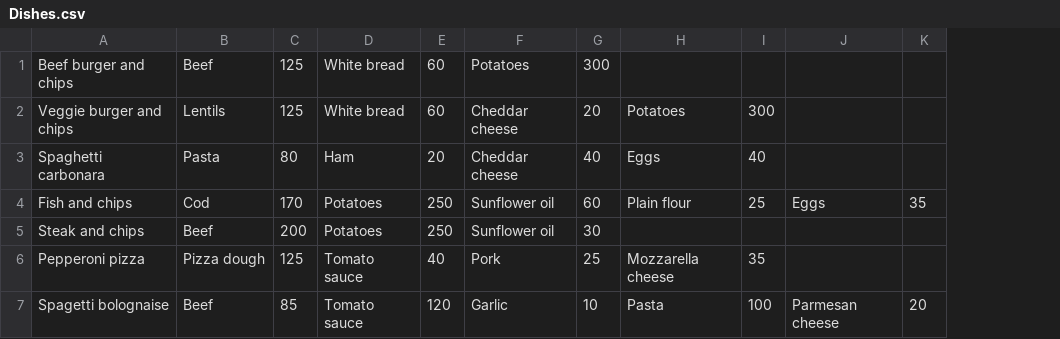
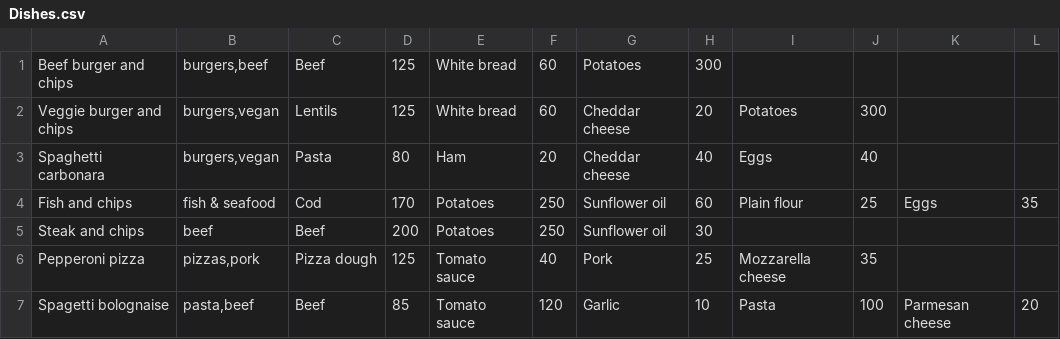
Before and after one commit to freddieline/image-library, a CSV file: storage/Dishes.csv, drawn as a sheet; the diff names each change by its address in the sheet, - before the commit and + after, or states it on an @@ line.

```diff
--- a/storage/Dishes.csv
+++ b/storage/Dishes.csv
+column B, rows 1-7: burgers,beef | burgers,vegan | burgers,vegan | fish & seafood | beef | pizzas,pork | pasta,beef
```
Also changed, not shown: storage/Food_products.csv, 16 other files.
